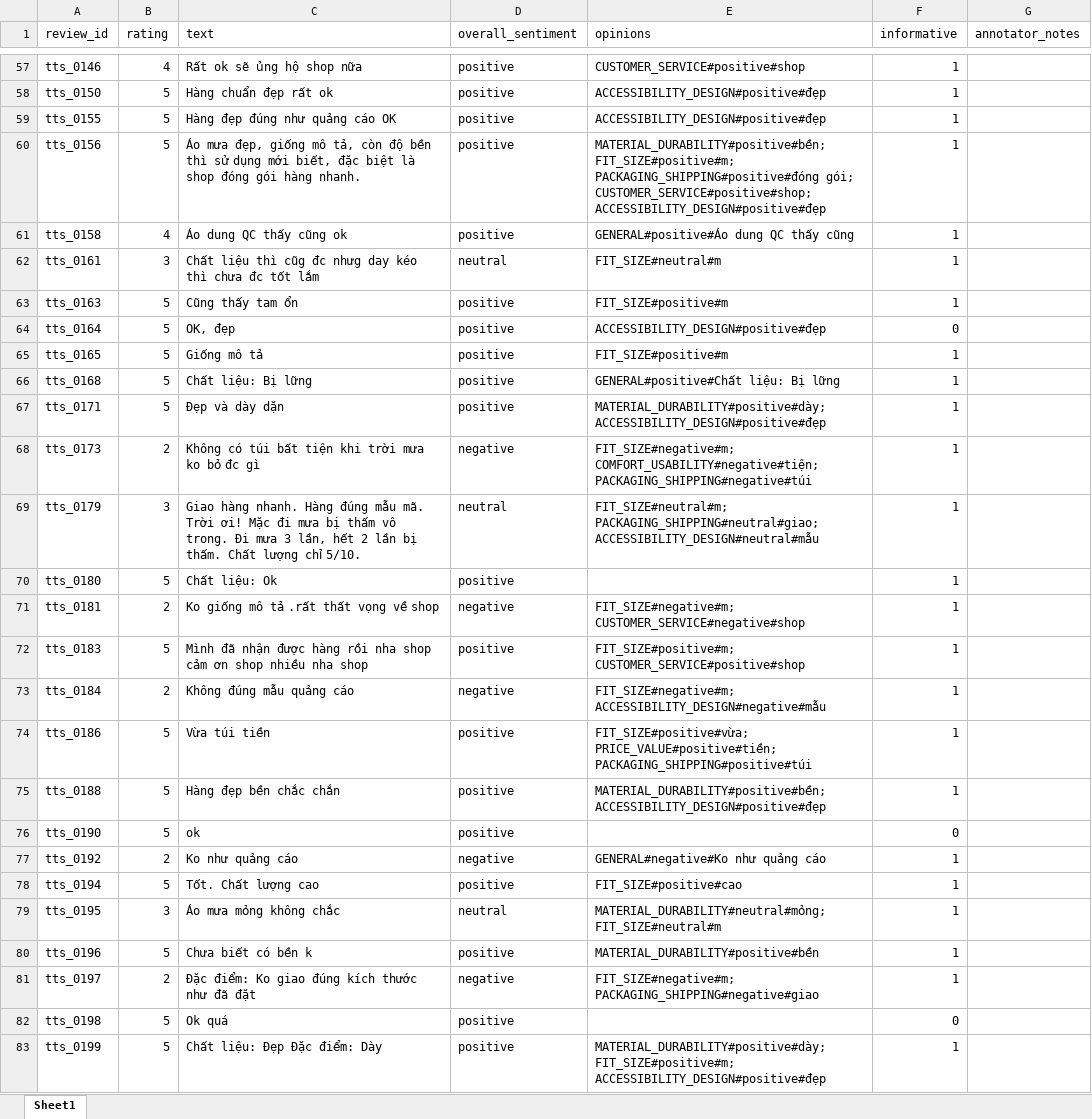
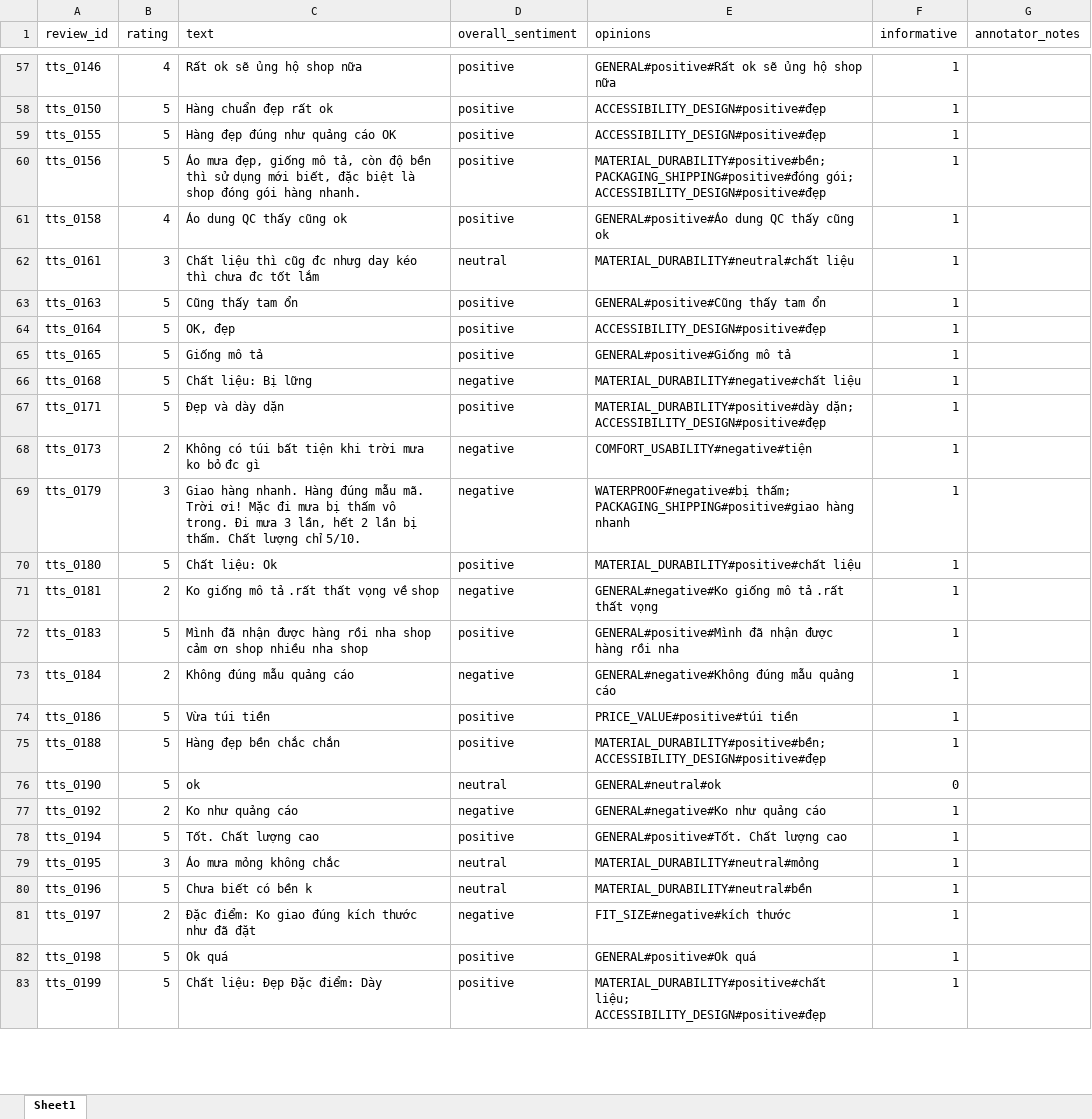
Before and after one commit to MenBoyBMN/EcomReview-AI, an Excel workbook: data/gold/annotation_template_125_real.xlsx, sheet Sheet1, drawn as a sheet; only a part is shown, gaps mark what is left out; values as stored, in another font and other column widths than the file's, no borders; the diff covers the shown part only; the diff names each change by its address in the sheet, - before the commit and + after, or states it on an @@ line.

Commit message:
thêm tập dữ liệu chuẩn (gold dataset), tập lệnh đánh giá và quy trình phân tích

```diff
--- a/data/gold/annotation_template_125_real.xlsx (sheet Sheet1)
+++ b/data/gold/annotation_template_125_real.xlsx (sheet Sheet1)
-E57 (opinions): CUSTOMER_SERVICE#positive#shop
+E57 (opinions): GENERAL#positive#Rất ok sẽ ủng hộ shop nữa
-E60 (opinions): MATERIAL_DURABILITY#positive#bền; FIT_SIZE#positive#m; PACKAGING_SHIPPING#positive#đóng gói; CUSTOMER_SERVICE#positive#shop; ACCESSIBILITY_DESIGN#positive#đẹp
+E60 (opinions): MATERIAL_DURABILITY#positive#bền; PACKAGING_SHIPPING#positive#đóng gói; ACCESSIBILITY_DESIGN#positive#đẹp
-E61 (opinions): GENERAL#positive#Áo dung QC thấy cũng
+E61 (opinions): GENERAL#positive#Áo dung QC thấy cũng ok
-E62 (opinions): FIT_SIZE#neutral#m
+E62 (opinions): MATERIAL_DURABILITY#neutral#chất liệu
-E63 (opinions): FIT_SIZE#positive#m
+E63 (opinions): GENERAL#positive#Cũng thấy tam ổn
-F64 (informative): 0
+F64 (informative): 1
-E65 (opinions): FIT_SIZE#positive#m
+E65 (opinions): GENERAL#positive#Giống mô tả
-D66 (overall_sentiment): positive
+D66 (overall_sentiment): negative
-E66 (opinions): GENERAL#positive#Chất liệu: Bị lững
+E66 (opinions): MATERIAL_DURABILITY#negative#chất liệu
-E67 (opinions): MATERIAL_DURABILITY#positive#dày; ACCESSIBILITY_DESIGN#positive#đẹp
+E67 (opinions): MATERIAL_DURABILITY#positive#dày dặn; ACCESSIBILITY_DESIGN#positive#đẹp
-E68 (opinions): FIT_SIZE#negative#m; COMFORT_USABILITY#negative#tiện; PACKAGING_SHIPPING#negative#túi
+E68 (opinions): COMFORT_USABILITY#negative#tiện
-D69 (overall_sentiment): neutral
+D69 (overall_sentiment): negative
-E69 (opinions): FIT_SIZE#neutral#m; PACKAGING_SHIPPING#neutral#giao; ACCESSIBILITY_DESIGN#neutral#mẫu
+E69 (opinions): WATERPROOF#negative#bị thấm; PACKAGING_SHIPPING#positive#giao hàng nhanh
-E70 (opinions): (empty)
+E70 (opinions): MATERIAL_DURABILITY#positive#chất liệu
-E71 (opinions): FIT_SIZE#negative#m; CUSTOMER_SERVICE#negative#shop
+E71 (opinions): GENERAL#negative#Ko giống mô tả .rất thất vọng
-E72 (opinions): FIT_SIZE#positive#m; CUSTOMER_SERVICE#positive#shop
+E72 (opinions): GENERAL#positive#Mình đã nhận được hàng rồi nha
-E73 (opinions): FIT_SIZE#negative#m; ACCESSIBILITY_DESIGN#negative#mẫu
+E73 (opinions): GENERAL#negative#Không đúng mẫu quảng cáo
-E74 (opinions): FIT_SIZE#positive#vừa; PRICE_VALUE#positive#tiền; PACKAGING_SHIPPING#positive#túi
+E74 (opinions): PRICE_VALUE#positive#túi tiền
-D76 (overall_sentiment): positive
+D76 (overall_sentiment): neutral
-E76 (opinions): (empty)
+E76 (opinions): GENERAL#neutral#ok
-E78 (opinions): FIT_SIZE#positive#cao
+E78 (opinions): GENERAL#positive#Tốt. Chất lượng cao
-E79 (opinions): MATERIAL_DURABILITY#neutral#mỏng; FIT_SIZE#neutral#m
+E79 (opinions): MATERIAL_DURABILITY#neutral#mỏng
-D80 (overall_sentiment): positive
+D80 (overall_sentiment): neutral
-E80 (opinions): MATERIAL_DURABILITY#positive#bền
+E80 (opinions): MATERIAL_DURABILITY#neutral#bền
-E81 (opinions): FIT_SIZE#negative#m; PACKAGING_SHIPPING#negative#giao
+E81 (opinions): FIT_SIZE#negative#kích thước
-E82 (opinions): (empty)
+E82 (opinions): GENERAL#positive#Ok quá
-F82 (informative): 0
+F82 (informative): 1
-E83 (opinions): MATERIAL_DURABILITY#positive#dày; FIT_SIZE#positive#m; ACCESSIBILITY_DESIGN#positive#đẹp
+E83 (opinions): MATERIAL_DURABILITY#positive#chất liệu; ACCESSIBILITY_DESIGN#positive#đẹp
```
Also changed, not shown: 112 edited cells elsewhere in this sheet, 15 other files.
